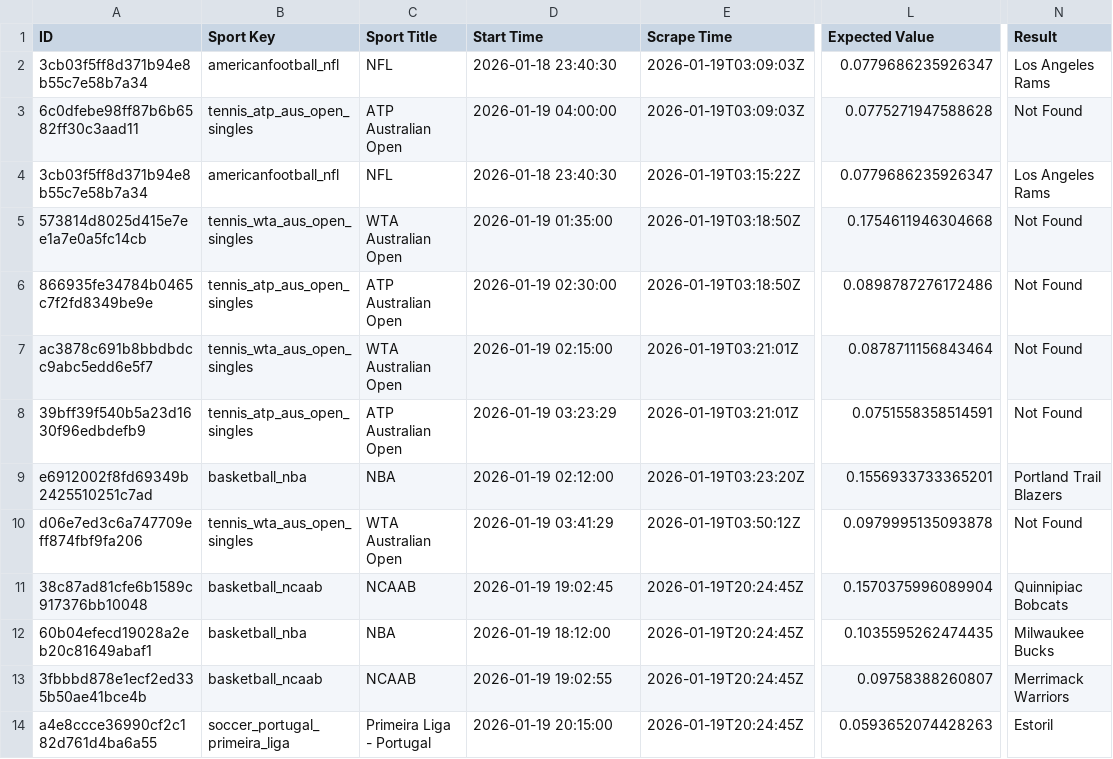
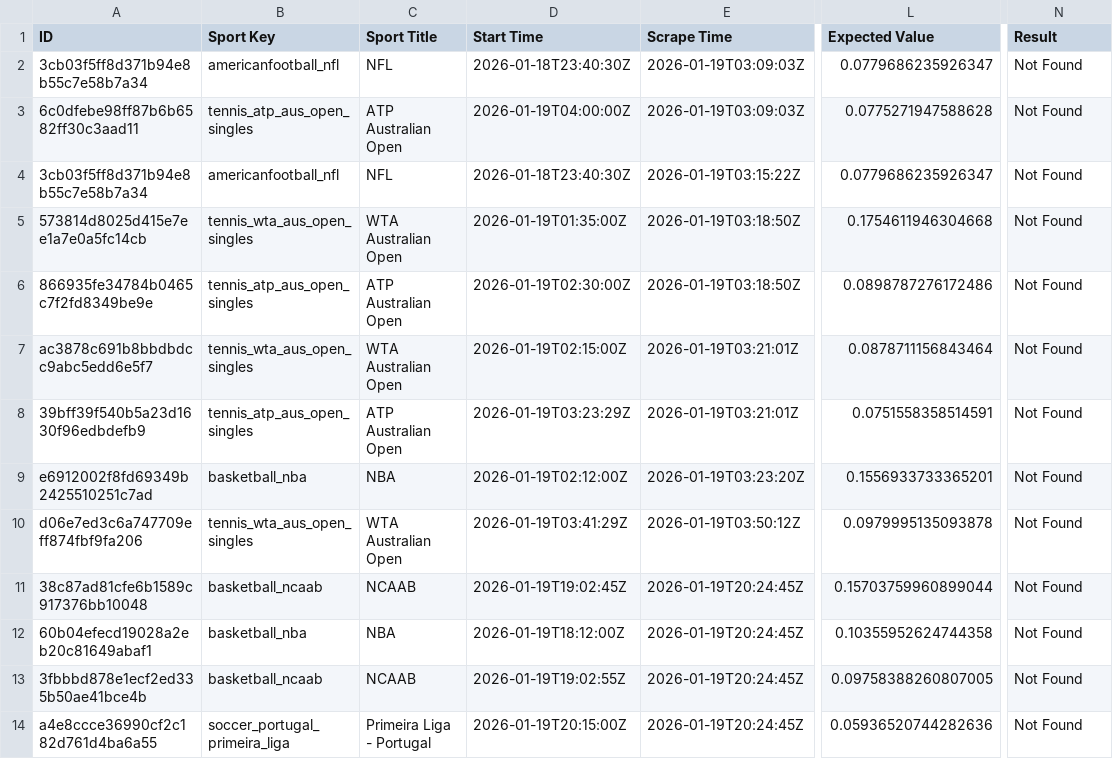
Before and after one commit to aqsmith02/paper-betting-tracker, a CSV file: data/nc_avg_minimal.csv, drawn as a sheet; only a part is shown, gaps mark what is left out; the diff names each change by its address in the sheet, - before the commit and + after, or states it on an @@ line.

```diff
--- a/data/nc_avg_minimal.csv
+++ b/data/nc_avg_minimal.csv
-D2 (Start Time): 2026-01-18 23:40:30
+D2 (Start Time): 2026-01-18T23:40:30Z
-N2 (Result): Los Angeles Rams
+N2 (Result): Not Found
-D3 (Start Time): 2026-01-19 04:00:00
+D3 (Start Time): 2026-01-19T04:00:00Z
-D4 (Start Time): 2026-01-18 23:40:30
+D4 (Start Time): 2026-01-18T23:40:30Z
-N4 (Result): Los Angeles Rams
+N4 (Result): Not Found
-D5 (Start Time): 2026-01-19 01:35:00
+D5 (Start Time): 2026-01-19T01:35:00Z
-D6 (Start Time): 2026-01-19 02:30:00
+D6 (Start Time): 2026-01-19T02:30:00Z
-D7 (Start Time): 2026-01-19 02:15:00
+D7 (Start Time): 2026-01-19T02:15:00Z
-D8 (Start Time): 2026-01-19 03:23:29
+D8 (Start Time): 2026-01-19T03:23:29Z
-D9 (Start Time): 2026-01-19 02:12:00
+D9 (Start Time): 2026-01-19T02:12:00Z
-N9 (Result): Portland Trail Blazers
+N9 (Result): Not Found
-D10 (Start Time): 2026-01-19 03:41:29
+D10 (Start Time): 2026-01-19T03:41:29Z
-D11 (Start Time): 2026-01-19 19:02:45
+D11 (Start Time): 2026-01-19T19:02:45Z
-L11 (Expected Value): 0.1570375996089904
+L11 (Expected Value): 0.15703759960899044
-N11 (Result): Quinnipiac Bobcats
+N11 (Result): Not Found
-D12 (Start Time): 2026-01-19 18:12:00
+D12 (Start Time): 2026-01-19T18:12:00Z
-L12 (Expected Value): 0.1035595262474435
+L12 (Expected Value): 0.10355952624744358
-N12 (Result): Milwaukee Bucks
+N12 (Result): Not Found
-D13 (Start Time): 2026-01-19 19:02:55
+D13 (Start Time): 2026-01-19T19:02:55Z
-L13 (Expected Value): 0.09758388260807
+L13 (Expected Value): 0.09758388260807005
-N13 (Result): Merrimack Warriors
+N13 (Result): Not Found
-D14 (Start Time): 2026-01-19 20:15:00
+D14 (Start Time): 2026-01-19T20:15:00Z
-L14 (Expected Value): 0.0593652074428263
+L14 (Expected Value): 0.05936520744282636
-N14 (Result): Estoril
+N14 (Result): Not Found
```
Also changed, not shown: data/nc_avg_full.csv, data/nc_mod_zscore_full.csv, 2 other files.
